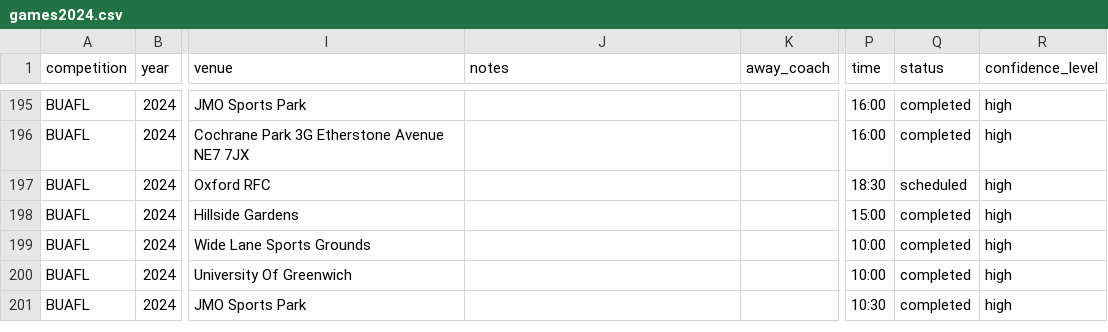
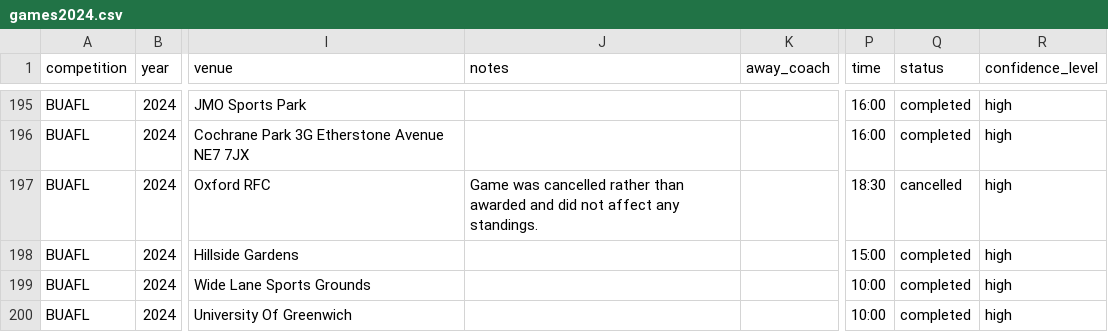
Before and after one commit to brynprice/uk-american-football, a CSV file: data/BUAFL/games2024.csv, drawn as a sheet; only a part is shown, gaps mark what is left out; the shorter side is filled out with more unchanged rows; the diff names each change by its address in the sheet, - before the commit and + after, or states it on an @@ line.

```diff
--- a/data/BUAFL/games2024.csv
+++ b/data/BUAFL/games2024.csv
-J197 (notes): (empty)
+J197 (notes): Game was cancelled rather than awarded and did not affect any standings.
-Q197 (status): scheduled
+Q197 (status): cancelled
```
Also changed, not shown: data/BUAFL/games2018.csv, data/BUAFL/games2019.csv, 55 other files.
